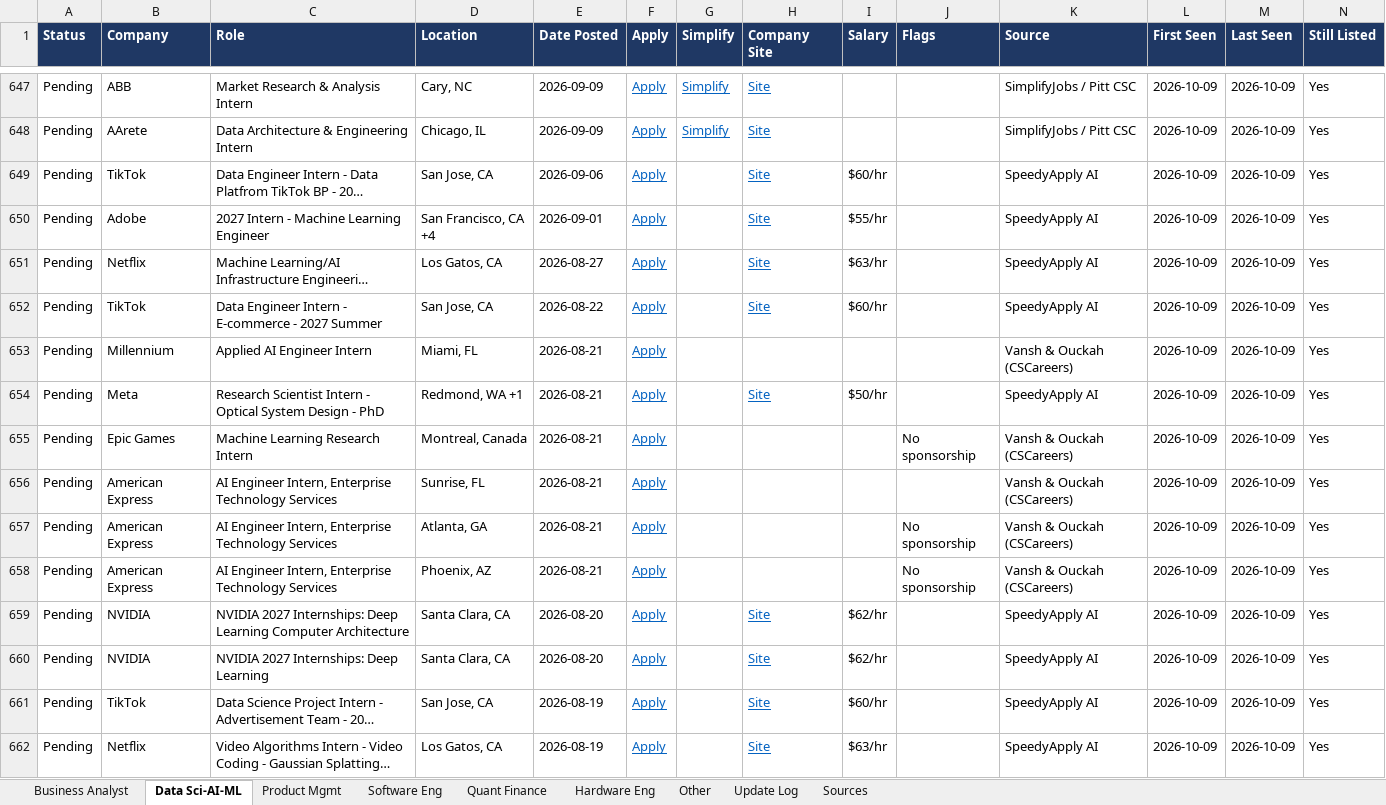
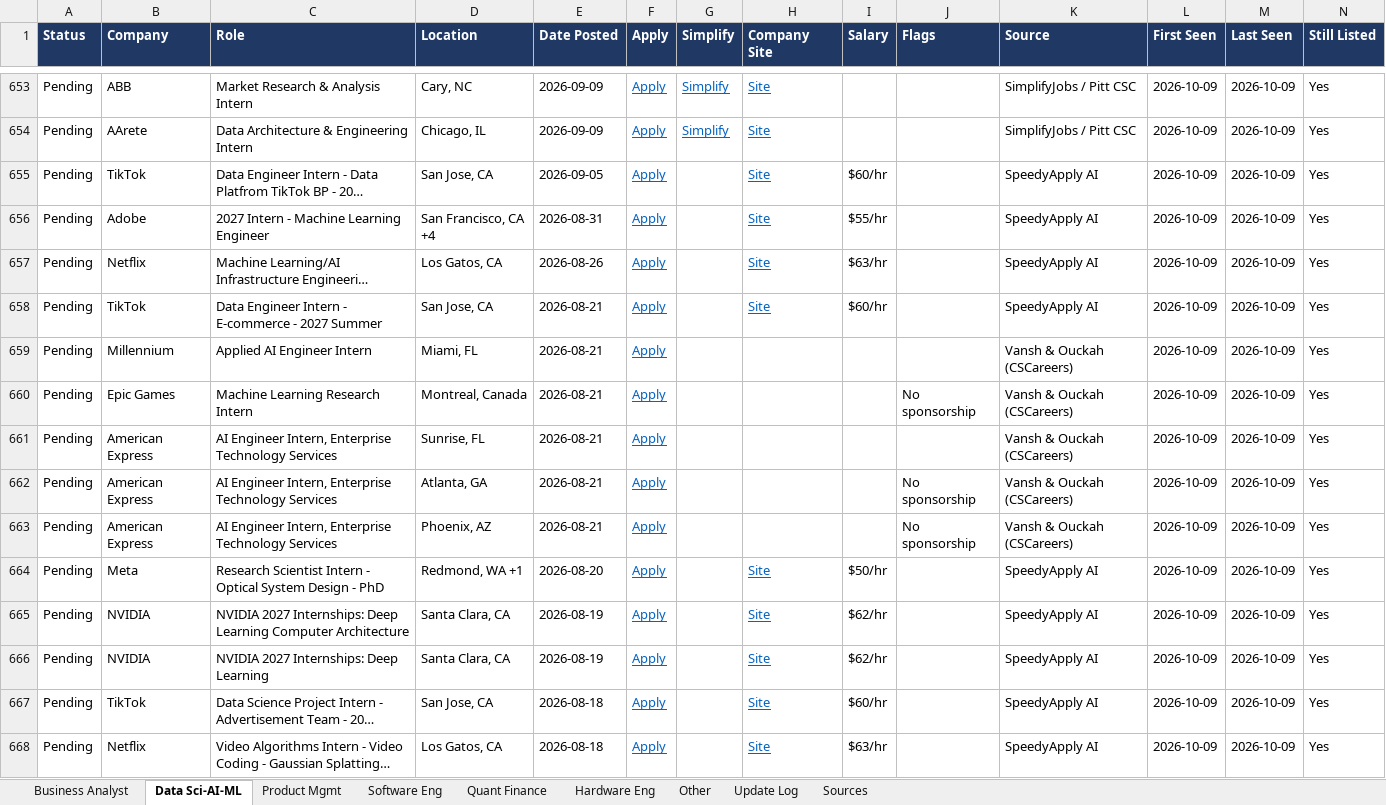
Before and after one commit to Anaya898/internship-tracker, an Excel workbook: docs/Internship_Tracker.xlsx, sheet Data Sci-AI-ML, drawn as a sheet; only a part is shown, gaps mark what is left out; long unchanged cells end in …; values as stored, in another font and other column widths than the file's, no borders; conditional formats not drawn; removed rows and columns are numbered as before the commit, all else as after; rows hold the shown columns only; the diff covers the shown part only; the diff names each change by its address in the sheet, - before the commit and + after, or states it on an @@ line.

```diff
--- a/docs/Internship_Tracker.xlsx (sheet Data Sci-AI-ML)
+++ b/docs/Internship_Tracker.xlsx (sheet Data Sci-AI-ML)
-E655 (Date Posted): 2026-09-06
+E655 (Date Posted): 2026-09-05
-E656 (Date Posted): 2026-09-01
+E656 (Date Posted): 2026-08-31
-E657 (Date Posted): 2026-08-27
+E657 (Date Posted): 2026-08-26
-E658 (Date Posted): 2026-08-22
+E658 (Date Posted): 2026-08-21
-row 654: Pending | Meta | Research Scientist Intern - Optical System Design - PhD | Redmond, WA +1 | 2026-08-21 | Apply |  | Site | $50/hr |  | SpeedyApply AI | 2026-10-09 | 2026-10-09 | Yes
+row 664: Pending | Meta | Research Scientist Intern - Optical System Design - PhD | Redmond, WA +1 | 2026-08-20 | Apply |  | Site | $50/hr |  | SpeedyApply AI | 2026-10-09 | 2026-10-09 | Yes
-E665:E666 (Date Posted): 2026-08-20
+E665:E666 (Date Posted): 2026-08-19
-E667:E668 (Date Posted): 2026-08-19
+E667:E668 (Date Posted): 2026-08-18
```
Also changed, not shown: 77 added rows, 70 removed rows and 157 edited cells elsewhere in this sheet, sheet Software Eng, sheet Hardware Eng, sheet Quant Finance, sheet Business Analyst, sheet Product Mgmt, sheet Update Log, hidden cells, tracker/Internship_Tracker.xlsx, 1 other file.
